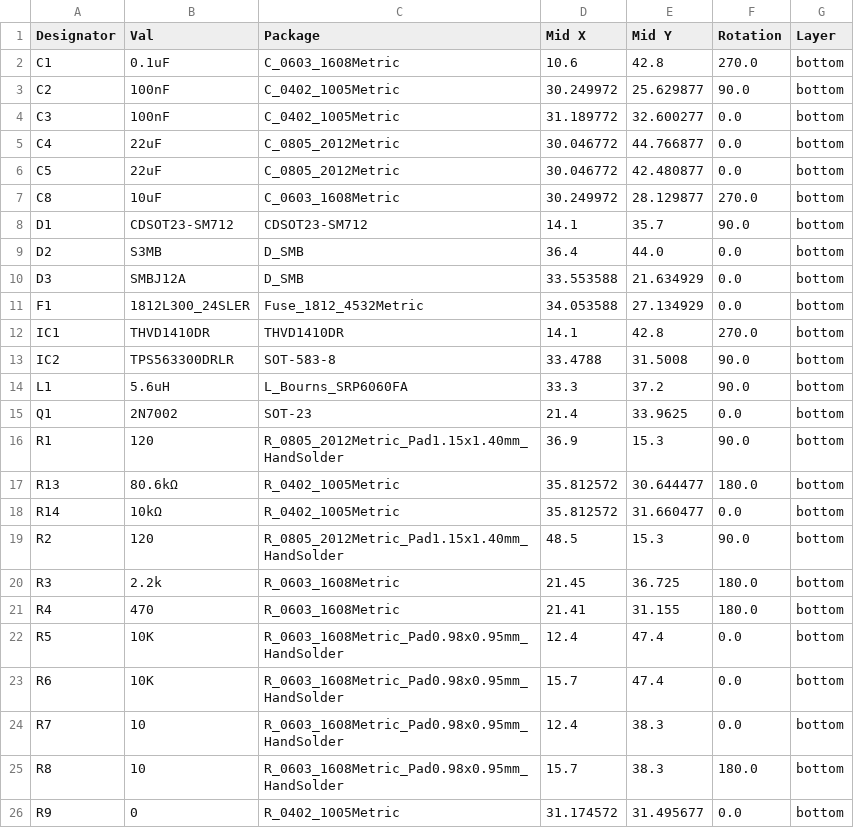
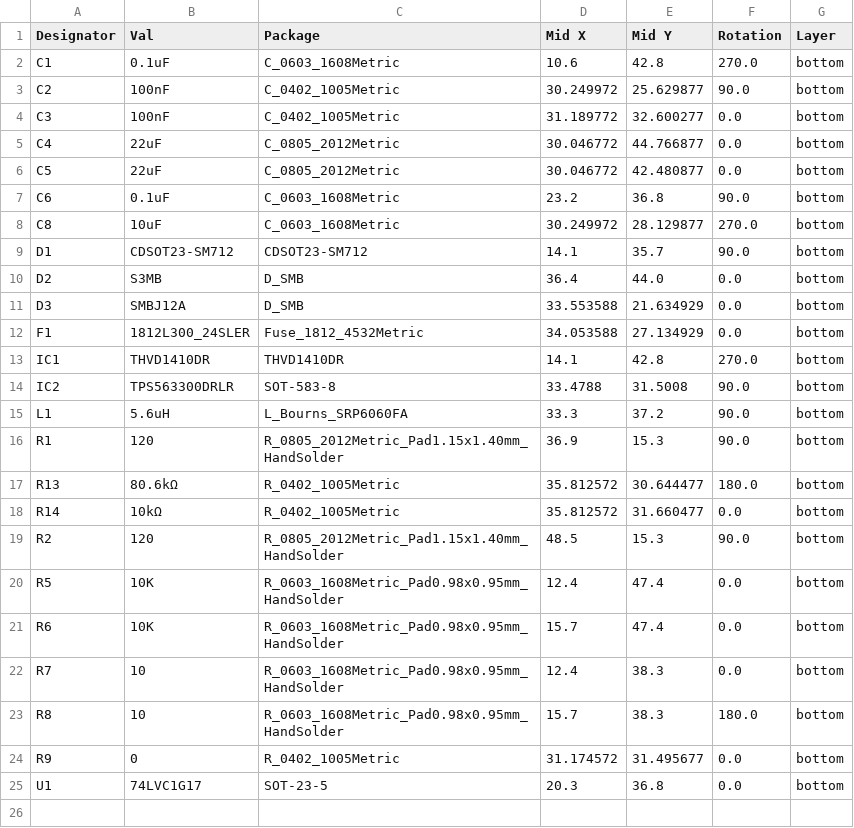
Before and after one commit to jrsteensen/OpenHornet, a CSV file: release/OHE_Electronics/OH5A2A4-23 - PCB, RALT CONTROL/CPL-CONTROLLER_Radar Altimeter.csv, drawn as a sheet; removed rows and columns are numbered as before the commit, all else as after; the diff names each change by its address in the sheet, - before the commit and + after, or states it on an @@ line.

```diff
--- a/release/OHE_Electronics/OH5A2A4-23 - PCB, RALT CONTROL/CPL-CONTROLLER_Radar Altimeter.csv
+++ b/release/OHE_Electronics/OH5A2A4-23 - PCB, RALT CONTROL/CPL-CONTROLLER_Radar Altimeter.csv
+row 7: C6 | 0.1uF | C_0603_1608Metric | 23.2 | 36.8 | 90.0 | bottom
-row 15: Q1 | 2N7002 | SOT-23 | 21.4 | 33.9625 | 0.0 | bottom
-row 20: R3 | 2.2k | R_0603_1608Metric | 21.45 | 36.725 | 180.0 | bottom
-row 21: R4 | 470 | R_0603_1608Metric | 21.41 | 31.155 | 180.0 | bottom
+row 25: U1 | 74LVC1G17 | SOT-23-5 | 20.3 | 36.8 | 0.0 | bottom
```
Also changed, not shown: release/OHE_Electronics/OH5A2A4-23 - PCB, RALT CONTROL/BOM-CONTROLLER_Radar Altimeter.csv, 25 other files.
